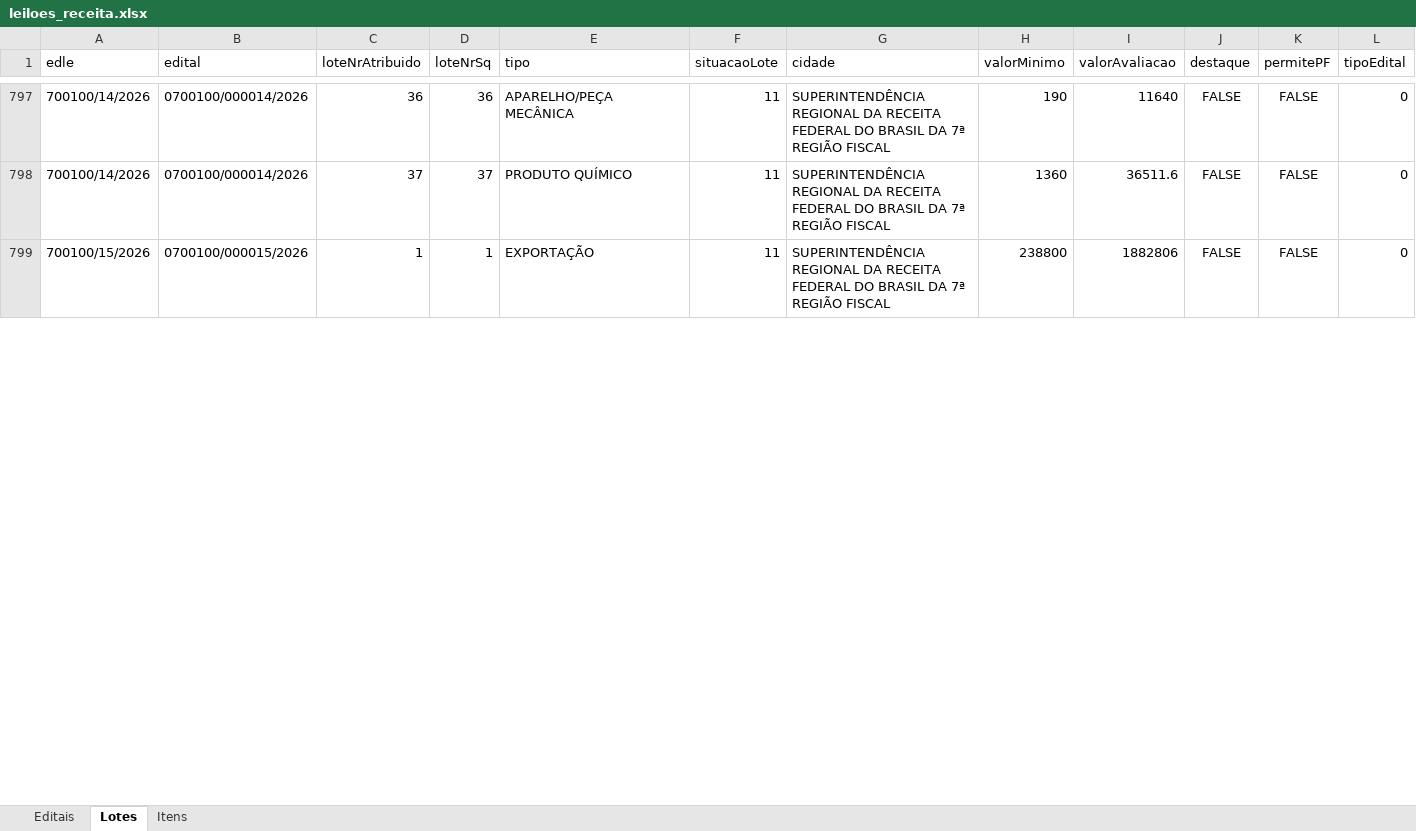
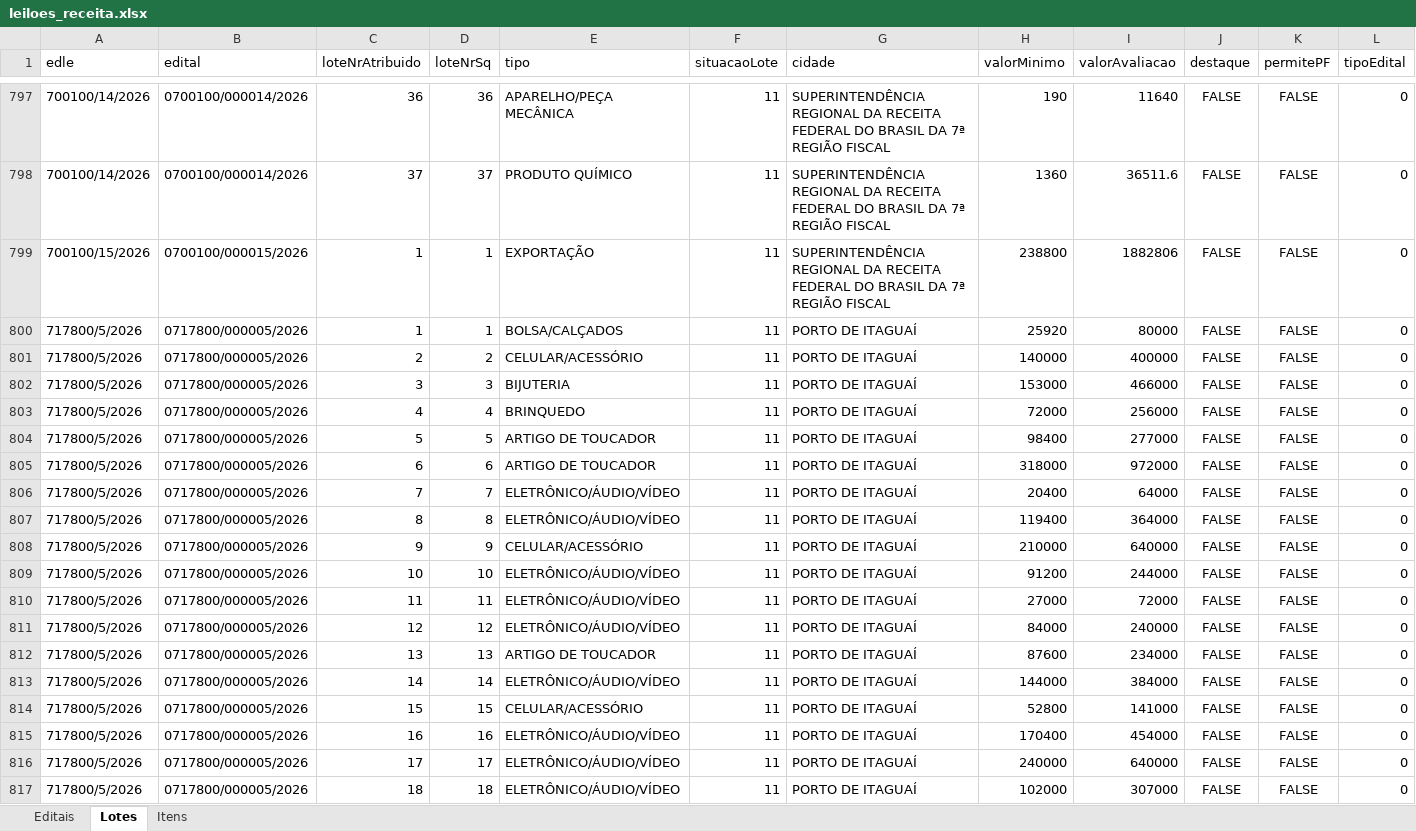
Before and after one commit to diashpedro/leiloes-receita-federal, an Excel workbook: leiloes_receita.xlsx, sheet Lotes, drawn as a sheet; only a part is shown, gaps mark what is left out; values as stored, in another font and other column widths than the file's, no borders; rows hold the shown columns only; the diff covers the shown part only; the diff names each change by its address in the sheet, - before the commit and + after, or states it on an @@ line.

```diff
--- a/leiloes_receita.xlsx (sheet Lotes)
+++ b/leiloes_receita.xlsx (sheet Lotes)
+row 800: 717800/5/2026 | 0717800/000005/2026 | 1 | 1 | BOLSA/CALÇADOS | 11 | PORTO DE ITAGUAÍ | 25920 | 80000 | FALSE | FALSE | 0
+row 801: 717800/5/2026 | 0717800/000005/2026 | 2 | 2 | CELULAR/ACESSÓRIO | 11 | PORTO DE ITAGUAÍ | 140000 | 400000 | FALSE | FALSE | 0
+row 802: 717800/5/2026 | 0717800/000005/2026 | 3 | 3 | BIJUTERIA | 11 | PORTO DE ITAGUAÍ | 153000 | 466000 | FALSE | FALSE | 0
+row 803: 717800/5/2026 | 0717800/000005/2026 | 4 | 4 | BRINQUEDO | 11 | PORTO DE ITAGUAÍ | 72000 | 256000 | FALSE | FALSE | 0
+row 804: 717800/5/2026 | 0717800/000005/2026 | 5 | 5 | ARTIGO DE TOUCADOR | 11 | PORTO DE ITAGUAÍ | 98400 | 277000 | FALSE | FALSE | 0
+row 805: 717800/5/2026 | 0717800/000005/2026 | 6 | 6 | ARTIGO DE TOUCADOR | 11 | PORTO DE ITAGUAÍ | 318000 | 972000 | FALSE | FALSE | 0
+row 806: 717800/5/2026 | 0717800/000005/2026 | 7 | 7 | ELETRÔNICO/ÁUDIO/VÍDEO | 11 | PORTO DE ITAGUAÍ | 20400 | 64000 | FALSE | FALSE | 0
+row 807: 717800/5/2026 | 0717800/000005/2026 | 8 | 8 | ELETRÔNICO/ÁUDIO/VÍDEO | 11 | PORTO DE ITAGUAÍ | 119400 | 364000 | FALSE | FALSE | 0
+row 808: 717800/5/2026 | 0717800/000005/2026 | 9 | 9 | CELULAR/ACESSÓRIO | 11 | PORTO DE ITAGUAÍ | 210000 | 640000 | FALSE | FALSE | 0
+row 809: 717800/5/2026 | 0717800/000005/2026 | 10 | 10 | ELETRÔNICO/ÁUDIO/VÍDEO | 11 | PORTO DE ITAGUAÍ | 91200 | 244000 | FALSE | FALSE | 0
+row 810: 717800/5/2026 | 0717800/000005/2026 | 11 | 11 | ELETRÔNICO/ÁUDIO/VÍDEO | 11 | PORTO DE ITAGUAÍ | 27000 | 72000 | FALSE | FALSE | 0
+row 811: 717800/5/2026 | 0717800/000005/2026 | 12 | 12 | ELETRÔNICO/ÁUDIO/VÍDEO | 11 | PORTO DE ITAGUAÍ | 84000 | 240000 | FALSE | FALSE | 0
+row 812: 717800/5/2026 | 0717800/000005/2026 | 13 | 13 | ARTIGO DE TOUCADOR | 11 | PORTO DE ITAGUAÍ | 87600 | 234000 | FALSE | FALSE | 0
+row 813: 717800/5/2026 | 0717800/000005/2026 | 14 | 14 | ELETRÔNICO/ÁUDIO/VÍDEO | 11 | PORTO DE ITAGUAÍ | 144000 | 384000 | FALSE | FALSE | 0
+row 814: 717800/5/2026 | 0717800/000005/2026 | 15 | 15 | CELULAR/ACESSÓRIO | 11 | PORTO DE ITAGUAÍ | 52800 | 141000 | FALSE | FALSE | 0
+row 815: 717800/5/2026 | 0717800/000005/2026 | 16 | 16 | ELETRÔNICO/ÁUDIO/VÍDEO | 11 | PORTO DE ITAGUAÍ | 170400 | 454000 | FALSE | FALSE | 0
+row 816: 717800/5/2026 | 0717800/000005/2026 | 17 | 17 | ELETRÔNICO/ÁUDIO/VÍDEO | 11 | PORTO DE ITAGUAÍ | 240000 | 640000 | FALSE | FALSE | 0
+row 817: 717800/5/2026 | 0717800/000005/2026 | 18 | 18 | ELETRÔNICO/ÁUDIO/VÍDEO | 11 | PORTO DE ITAGUAÍ | 102000 | 307000 | FALSE | FALSE | 0
```
Also changed, not shown: 14 added rows and 293 edited cells elsewhere in this sheet, sheet Itens, sheet Editais, 14 other files.
